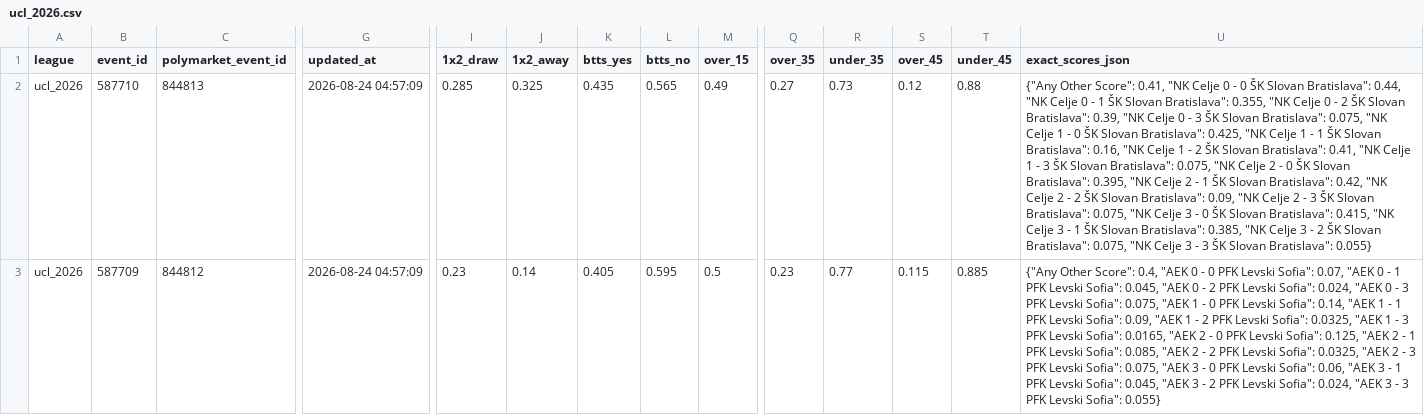
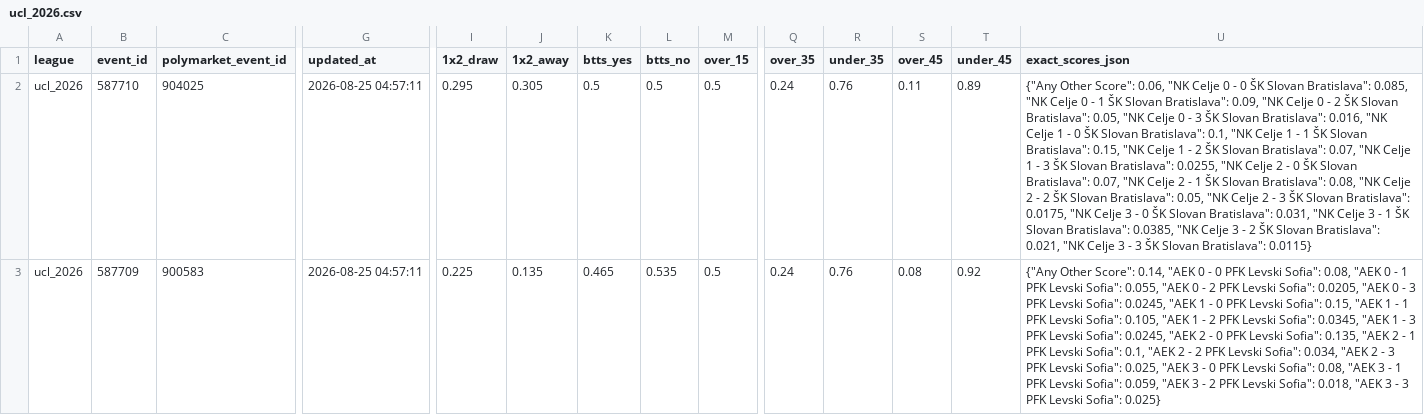
Before and after one commit to aimidas1/Polymarket_data, a CSV file: ucl_2026.csv, drawn as a sheet; only a part is shown, gaps mark what is left out; the diff covers the shown part only; the diff names each change by its address in the sheet, - before the commit and + after, or states it on an @@ line.

```diff
--- a/ucl_2026.csv
+++ b/ucl_2026.csv
-C2 (polymarket_event_id): 844813
+C2 (polymarket_event_id): 904025
-G2:G3 (updated_at): 2026-08-24 04:57:09
+G2:G3 (updated_at): 2026-08-25 04:57:11
-I2 (1x2_draw): 0.285
+I2 (1x2_draw): 0.295
-J2 (1x2_away): 0.325
+J2 (1x2_away): 0.305
-K2 (btts_yes): 0.435
+K2 (btts_yes): 0.5
-L2 (btts_no): 0.565
+L2 (btts_no): 0.5
-M2 (over_15): 0.49
+M2 (over_15): 0.5
-Q2 (over_35): 0.27
+Q2 (over_35): 0.24
-R2 (under_35): 0.73
+R2 (under_35): 0.76
-S2 (over_45): 0.12
+S2 (over_45): 0.11
-T2 (under_45): 0.88
+T2 (under_45): 0.89
-U2 (exact_scores_json): …Other Score": 0.41, "NK Celje 0 - 0 ŠK Slovan Bratislava": 0.44, "NK Celje 0 - 1 ŠK Slovan Bratislava": 0.355, "NK Celje 0 - 2 ŠK Slovan Bratislava": 0.39, "NK Celje 0 - 3 ŠK Slovan Bratislava": 0.075, "NK Celje 1 - 0 ŠK Slovan Bratislava": 0.425, "NK Celje 1 - 1 ŠK Slovan Bratislava": 0.16, "NK Celje 1 - 2 ŠK Slovan Bratislava": 0.41, "NK Celje 1 - 3 ŠK Slovan Bratislava": 0.075, "NK Celje 2 - 0 ŠK Slovan Bratislava": 0.395, "NK Celje 2 - 1 ŠK Slovan Bratislava": 0.42, "NK Celje 2 - 2 ŠK Slovan Bratislava": 0.09, "NK Celje 2 - 3 ŠK Slovan Bratislava": 0.075, "NK Celje 3 - 0 ŠK Slovan Bratislava": 0.415, "NK Celje 3 - 1 ŠK Slovan Bratislava": 0.385, "NK Celje 3 - 2 ŠK Slovan Bratislava": 0.075, "NK Celje 3 - 3 ŠK Slovan Bratislava": 0.055}
+U2 (exact_scores_json): …Other Score": 0.06, "NK Celje 0 - 0 ŠK Slovan Bratislava": 0.085, "NK Celje 0 - 1 ŠK Slovan Bratislava": 0.09, "NK Celje 0 - 2 ŠK Slovan Bratislava": 0.05, "NK Celje 0 - 3 ŠK Slovan Bratislava": 0.016, "NK Celje 1 - 0 ŠK Slovan Bratislava": 0.1, "NK Celje 1 - 1 ŠK Slovan Bratislava": 0.15, "NK Celje 1 - 2 ŠK Slovan Bratislava": 0.07, "NK Celje 1 - 3 ŠK Slovan Bratislava": 0.0255, "NK Celje 2 - 0 ŠK Slovan Bratislava": 0.07, "NK Celje 2 - 1 ŠK Slovan Bratislava": 0.08, "NK Celje 2 - 2 ŠK Slovan Bratislava": 0.05, "NK Celje 2 - 3 ŠK Slovan Bratislava": 0.0175, "NK Celje 3 - 0 ŠK Slovan Bratislava": 0.031, "NK Celje 3 - 1 ŠK Slovan Bratislava": 0.0385, "NK Celje 3 - 2 ŠK Slovan Bratislava": 0.021, "NK Celje 3 - 3 ŠK Slovan Bratislava": 0.0115}
-C3 (polymarket_event_id): 844812
+C3 (polymarket_event_id): 900583
-I3 (1x2_draw): 0.23
+I3 (1x2_draw): 0.225
-J3 (1x2_away): 0.14
+J3 (1x2_away): 0.135
-K3 (btts_yes): 0.405
+K3 (btts_yes): 0.465
-L3 (btts_no): 0.595
+L3 (btts_no): 0.535
-Q3 (over_35): 0.23
+Q3 (over_35): 0.24
-R3 (under_35): 0.77
+R3 (under_35): 0.76
-S3 (over_45): 0.115
+S3 (over_45): 0.08
-T3 (under_45): 0.885
+T3 (under_45): 0.92
-U3 (exact_scores_json): …Other Score": 0.4, "AEK 0 - 0 PFK Levski Sofia": 0.07, "AEK 0 - 1 PFK Levski Sofia": 0.045, "AEK 0 - 2 PFK Levski Sofia": 0.024, "AEK 0 - 3 PFK Levski Sofia": 0.075, "AEK 1 - 0 PFK Levski Sofia": 0.14, "AEK 1 - 1 PFK Levski Sofia": 0.09, "AEK 1 - 2 PFK Levski Sofia": 0.0325, "AEK 1 - 3 PFK Levski Sofia": 0.0165, "AEK 2 - 0 PFK Levski Sofia": 0.125, "AEK 2 - 1 PFK Levski Sofia": 0.085, "AEK 2 - 2 PFK Levski Sofia": 0.0325, "AEK 2 - 3 PFK Levski Sofia": 0.075, "AEK 3 - 0 PFK Levski Sofia": 0.06, "AEK 3 - 1 PFK Levski Sofia": 0.045, "AEK 3 - 2 PFK Levski Sofia": 0.024, "AEK 3 - 3 PFK Levski Sofia": 0.055}
+U3 (exact_scores_json): …Other Score": 0.14, "AEK 0 - 0 PFK Levski Sofia": 0.08, "AEK 0 - 1 PFK Levski Sofia": 0.055, "AEK 0 - 2 PFK Levski Sofia": 0.0205, "AEK 0 - 3 PFK Levski Sofia": 0.0245, "AEK 1 - 0 PFK Levski Sofia": 0.15, "AEK 1 - 1 PFK Levski Sofia": 0.105, "AEK 1 - 2 PFK Levski Sofia": 0.0345, "AEK 1 - 3 PFK Levski Sofia": 0.0245, "AEK 2 - 0 PFK Levski Sofia": 0.135, "AEK 2 - 1 PFK Levski Sofia": 0.1, "AEK 2 - 2 PFK Levski Sofia": 0.034, "AEK 2 - 3 PFK Levski Sofia": 0.025, "AEK 3 - 0 PFK Levski Sofia": 0.08, "AEK 3 - 1 PFK Levski Sofia": 0.059, "AEK 3 - 2 PFK Levski Sofia": 0.018, "AEK 3 - 3 PFK Levski Sofia": 0.025}
```
Also changed, not shown: 42 edited cells elsewhere in this file, brasileirao_serie_a_2026.csv, liga_mx_apertura_2026.csv, 2 other files.
